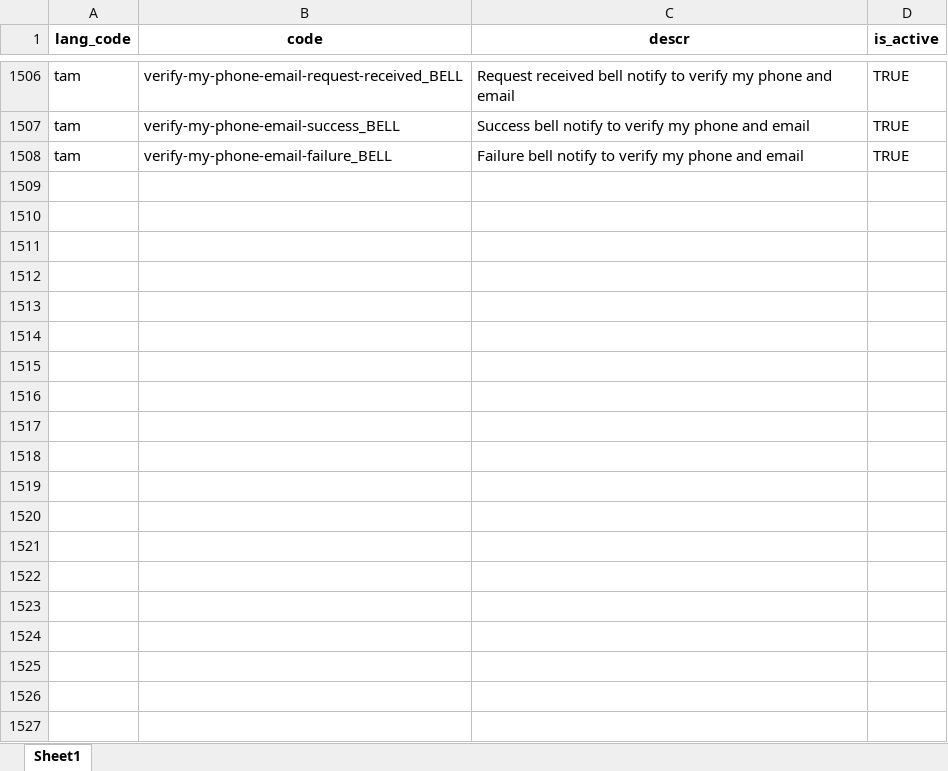
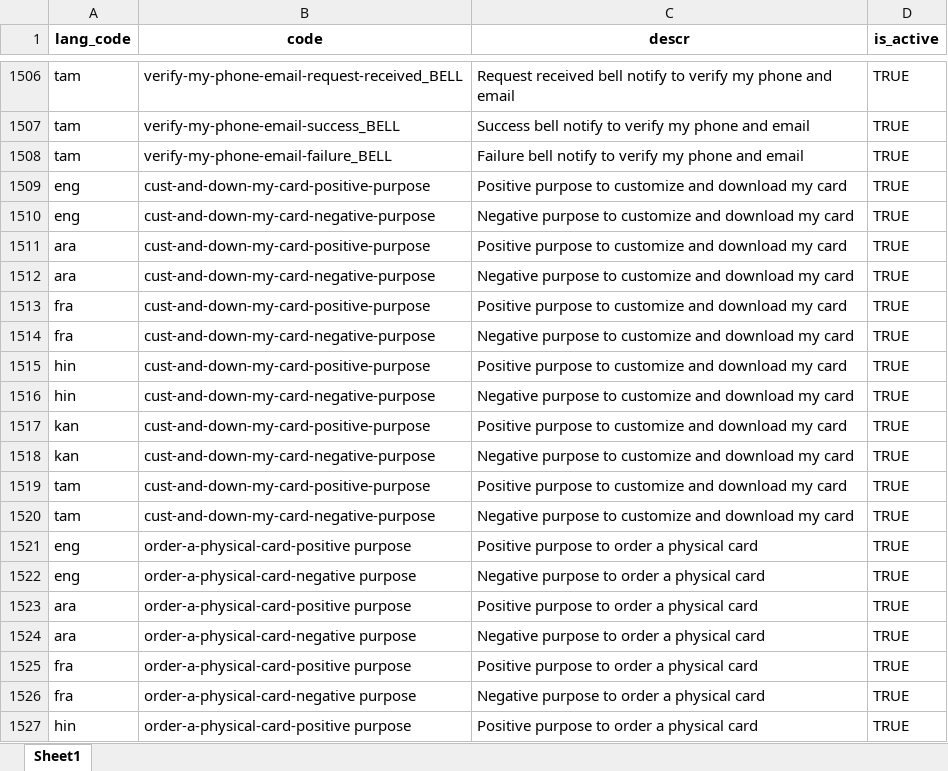
Before and after one commit to tf-nira/mosip-data_bkp, an Excel workbook: mosip_master/xlsx/template_type.xlsx, sheet Sheet1, drawn as a sheet; only a part is shown, gaps mark what is left out; values as stored, in another font and other column widths than the file's, no borders; the diff covers the shown part only; the diff names each change by its address in the sheet, - before the commit and + after, or states it on an @@ line.

```diff
--- a/mosip_master/xlsx/template_type.xlsx (sheet Sheet1)
+++ b/mosip_master/xlsx/template_type.xlsx (sheet Sheet1)
+row 1509: eng | cust-and-down-my-card-positive-purpose | Positive purpose to customize and download my card | TRUE
+row 1510: eng | cust-and-down-my-card-negative-purpose | Negative purpose to customize and download my card | TRUE
+row 1511: ara | cust-and-down-my-card-positive-purpose | Positive purpose to customize and download my card | TRUE
+row 1512: ara | cust-and-down-my-card-negative-purpose | Negative purpose to customize and download my card | TRUE
+row 1513: fra | cust-and-down-my-card-positive-purpose | Positive purpose to customize and download my card | TRUE
+row 1514: fra | cust-and-down-my-card-negative-purpose | Negative purpose to customize and download my card | TRUE
+row 1515: hin | cust-and-down-my-card-positive-purpose | Positive purpose to customize and download my card | TRUE
+row 1516: hin | cust-and-down-my-card-negative-purpose | Negative purpose to customize and download my card | TRUE
+row 1517: kan | cust-and-down-my-card-positive-purpose | Positive purpose to customize and download my card | TRUE
+row 1518: kan | cust-and-down-my-card-negative-purpose | Negative purpose to customize and download my card | TRUE
+row 1519: tam | cust-and-down-my-card-positive-purpose | Positive purpose to customize and download my card | TRUE
+row 1520: tam | cust-and-down-my-card-negative-purpose | Negative purpose to customize and download my card | TRUE
+row 1521: eng | order-a-physical-card-positive purpose | Positive purpose to order a physical card | TRUE
+row 1522: eng | order-a-physical-card-negative purpose | Negative purpose to order a physical card | TRUE
+row 1523: ara | order-a-physical-card-positive purpose | Positive purpose to order a physical card | TRUE
+row 1524: ara | order-a-physical-card-negative purpose | Negative purpose to order a physical card | TRUE
+row 1525: fra | order-a-physical-card-positive purpose | Positive purpose to order a physical card | TRUE
+row 1526: fra | order-a-physical-card-negative purpose | Negative purpose to order a physical card | TRUE
+row 1527: hin | order-a-physical-card-positive purpose | Positive purpose to order a physical card | TRUE
```
Also changed, not shown: 77 added rows elsewhere in this sheet, mosip_master/xlsx/template.xlsx.
